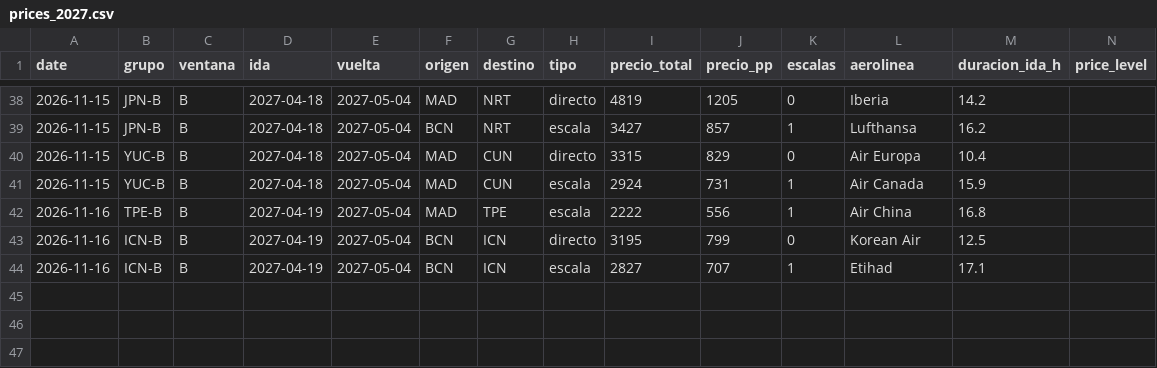
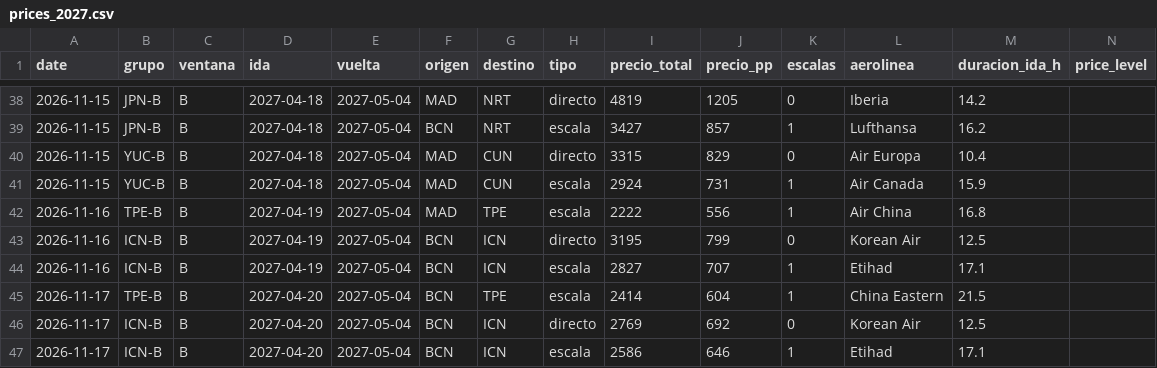
Before and after one commit to kiwi8891/vuelos-tracker, a CSV file: data/prices_2027.csv, drawn as a sheet; only a part is shown, gaps mark what is left out.

Commit message:
chore: precios 2027 2026-11-17

```diff
--- a/data/prices_2027.csv
+++ b/data/prices_2027.csv
@@ -44 +44,4 @@ date,grupo,ventana,ida,vuelta,origen,destino,tipo,precio_total,precio_pp,escalas
 2026-11-16,ICN-B,B,2027-04-19,2027-05-04,BCN,ICN,escala,2827,707,1,Etihad,17.1,
+2026-11-17,TPE-B,B,2027-04-20,2027-05-04,BCN,TPE,escala,2414,604,1,China Eastern,21.5,
+2026-11-17,ICN-B,B,2027-04-20,2027-05-04,BCN,ICN,directo,2769,692,0,Korean Air,12.5,
+2026-11-17,ICN-B,B,2027-04-20,2027-05-04,BCN,ICN,escala,2586,646,1,Etihad,17.1,
```
